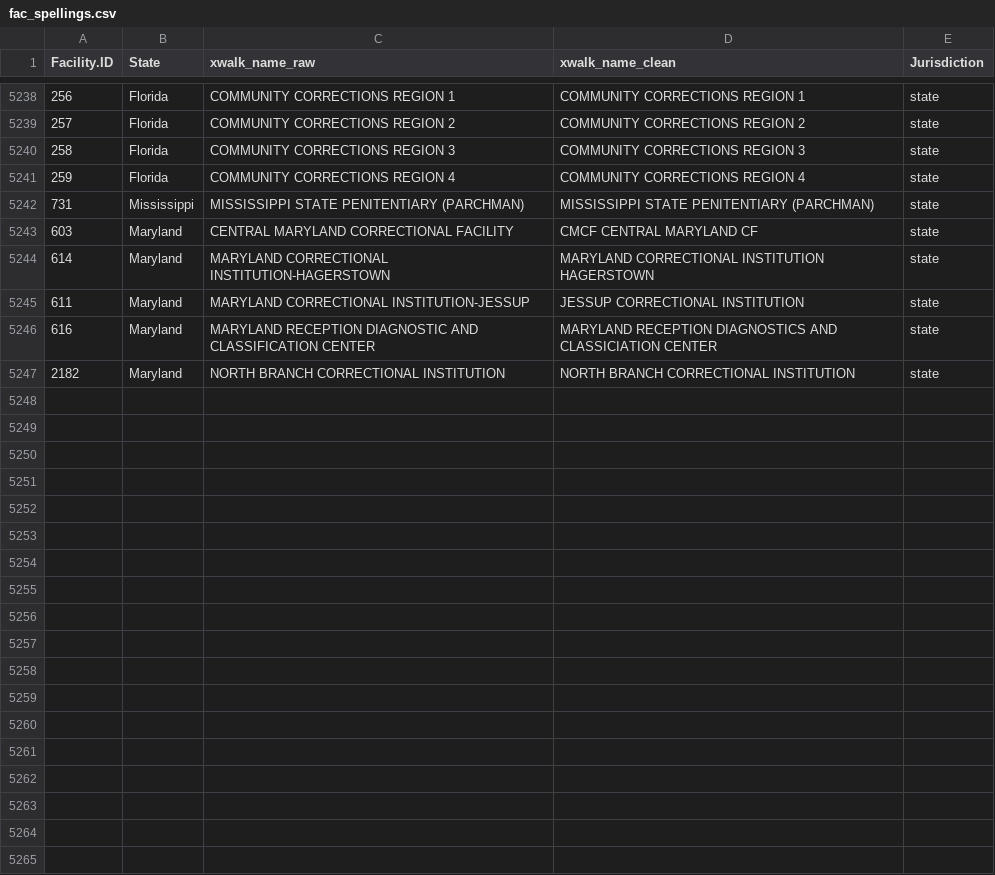
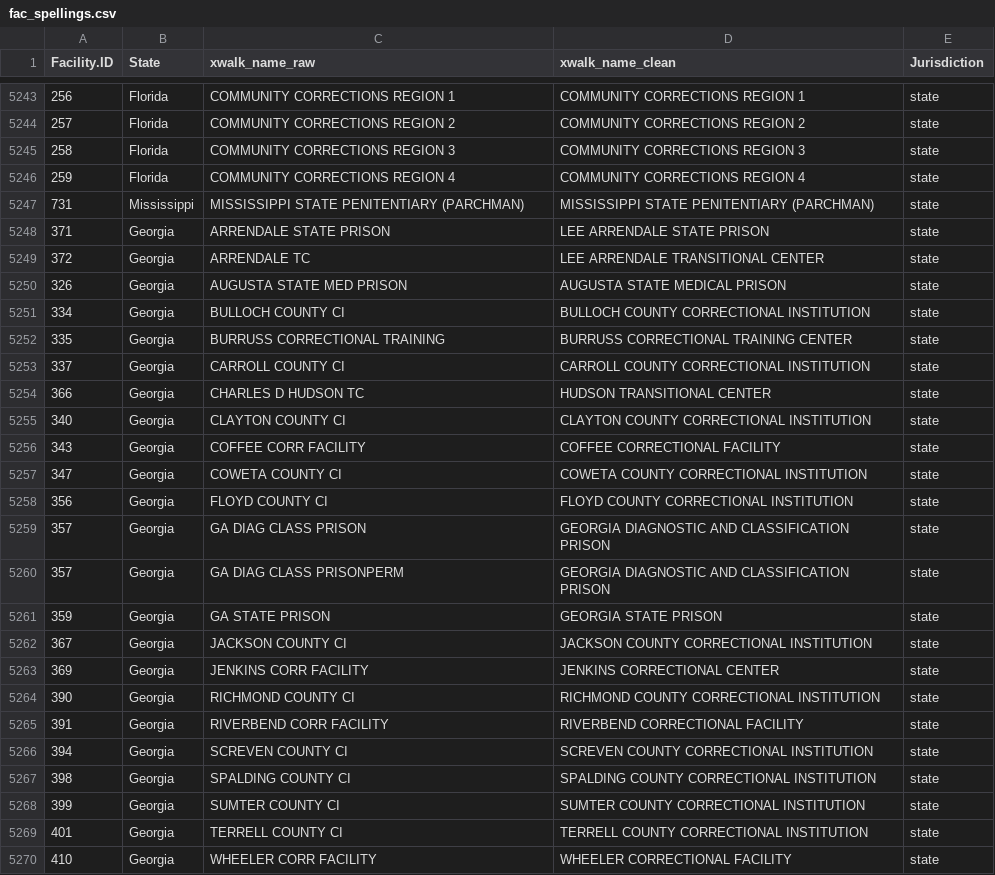
Before and after one commit to uclalawcovid19behindbars/facility_data, a CSV file: data/fac_spellings.csv, drawn as a sheet; only a part is shown, gaps mark what is left out; the diff names each change by its address in the sheet, - before the commit and + after, or states it on an @@ line.

Commit message:
chore: add georgia pop spellings

```diff
--- a/data/fac_spellings.csv
+++ b/data/fac_spellings.csv
@@ row 5243 moved to row 5238: 603 @@
@@ row 5244 moved to row 5239: 614 @@
@@ row 5245 moved to row 5240: 611 @@
@@ row 5246 moved to row 5241: 616 @@
@@ row 5247 moved to row 5242: 2182 @@
+row 5248: 371 | Georgia | ARRENDALE STATE PRISON | LEE ARRENDALE STATE PRISON | state
+row 5249: 372 | Georgia | ARRENDALE TC | LEE ARRENDALE TRANSITIONAL CENTER | state
+row 5250: 326 | Georgia | AUGUSTA STATE MED PRISON | AUGUSTA STATE MEDICAL PRISON | state
+row 5251: 334 | Georgia | BULLOCH COUNTY CI | BULLOCH COUNTY CORRECTIONAL INSTITUTION | state
+row 5252: 335 | Georgia | BURRUSS CORRECTIONAL TRAINING | BURRUSS CORRECTIONAL TRAINING CENTER | state
+row 5253: 337 | Georgia | CARROLL COUNTY CI | CARROLL COUNTY CORRECTIONAL INSTITUTION | state
+row 5254: 366 | Georgia | CHARLES D HUDSON TC | HUDSON TRANSITIONAL CENTER | state
+row 5255: 340 | Georgia | CLAYTON COUNTY CI | CLAYTON COUNTY CORRECTIONAL INSTITUTION | state
+row 5256: 343 | Georgia | COFFEE CORR FACILITY | COFFEE CORRECTIONAL FACILITY | state
+row 5257: 347 | Georgia | COWETA COUNTY CI | COWETA COUNTY CORRECTIONAL INSTITUTION | state
+row 5258: 356 | Georgia | FLOYD COUNTY CI | FLOYD COUNTY CORRECTIONAL INSTITUTION | state
+row 5259: 357 | Georgia | GA DIAG CLASS PRISON | GEORGIA DIAGNOSTIC AND CLASSIFICATION PRISON | state
+row 5260: 357 | Georgia | GA DIAG CLASS PRISONPERM | GEORGIA DIAGNOSTIC AND CLASSIFICATION PRISON | state
+row 5261: 359 | Georgia | GA STATE PRISON | GEORGIA STATE PRISON | state
+row 5262: 367 | Georgia | JACKSON COUNTY CI | JACKSON COUNTY CORRECTIONAL INSTITUTION | state
+row 5263: 369 | Georgia | JENKINS CORR FACILITY | JENKINS CORRECTIONAL CENTER | state
+row 5264: 390 | Georgia | RICHMOND COUNTY CI | RICHMOND COUNTY CORRECTIONAL INSTITUTION | state
+row 5265: 391 | Georgia | RIVERBEND CORR FACILITY | RIVERBEND CORRECTIONAL FACILITY | state
+row 5266: 394 | Georgia | SCREVEN COUNTY CI | SCREVEN COUNTY CORRECTIONAL INSTITUTION | state
+row 5267: 398 | Georgia | SPALDING COUNTY CI | SPALDING COUNTY CORRECTIONAL INSTITUTION | state
+row 5268: 399 | Georgia | SUMTER COUNTY CI | SUMTER COUNTY CORRECTIONAL INSTITUTION | state
+row 5269: 401 | Georgia | TERRELL COUNTY CI | TERRELL COUNTY CORRECTIONAL INSTITUTION | state
+row 5270: 410 | Georgia | WHEELER CORR FACILITY | WHEELER CORRECTIONAL FACILITY | state
```
